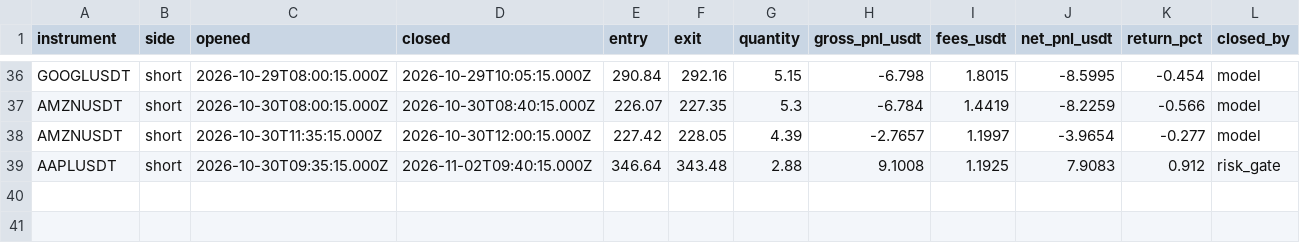
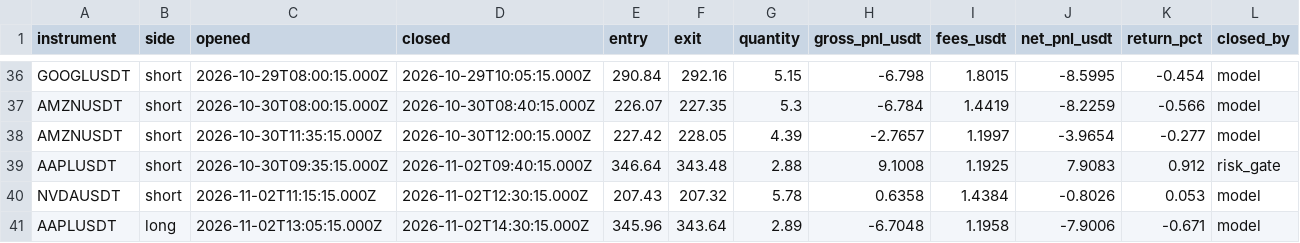
Before and after one commit to JohnboscoE/slimon, a CSV file: reports/round_trips.csv, drawn as a sheet; only a part is shown, gaps mark what is left out; the diff names each change by its address in the sheet, - before the commit and + after, or states it on an @@ line.

```diff
--- a/reports/round_trips.csv
+++ b/reports/round_trips.csv
+row 40: NVDAUSDT | short | 2026-11-02T11:15:15.000Z | 2026-11-02T12:30:15.000Z | 207.43 | 207.32 | 5.78 | 0.6358 | 1.4384 | -0.8026 | 0.053 | model
+row 41: AAPLUSDT | long | 2026-11-02T13:05:15.000Z | 2026-11-02T14:30:15.000Z | 345.96 | 343.64 | 2.89 | -6.7048 | 1.1958 | -7.9006 | -0.671 | model
```
Also changed, not shown: reports/paper_trades.csv, 4 other files.
